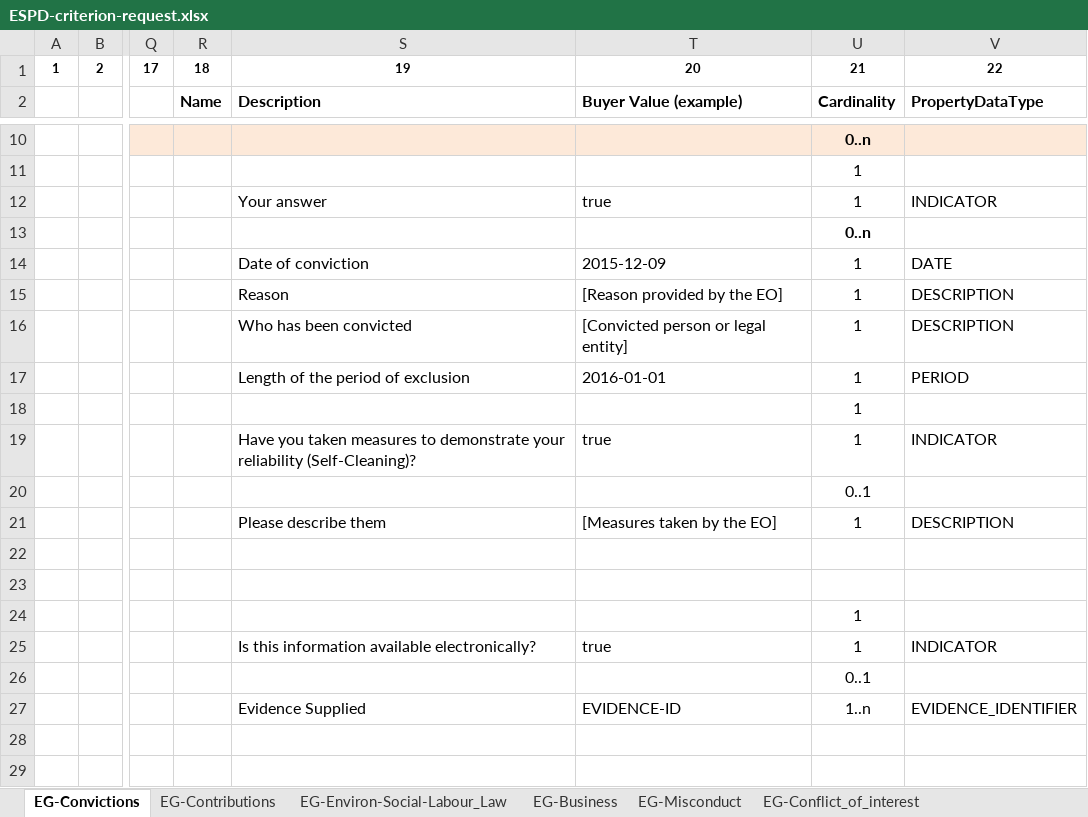
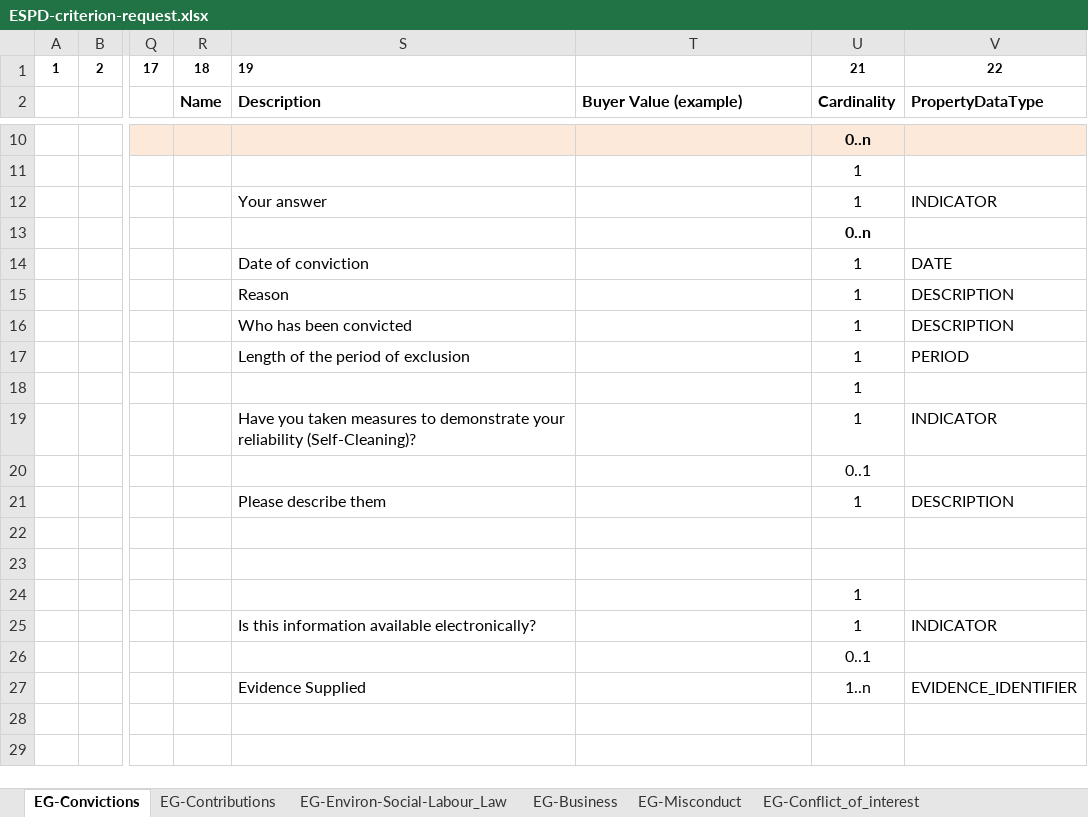
Before and after one commit to OP-TED/ESPD-EDM, an Excel workbook: criterion/ESPD-criterion-request.xlsx, sheet EG-Convictions, drawn as a sheet; only a part is shown, gaps mark what is left out; values as stored, in another font and other column widths than the file's, no borders; the diff covers the shown part only; the diff names each change by its address in the sheet, - before the commit and + after, or states it on an @@ line.

```diff
--- a/criterion/ESPD-criterion-request.xlsx (sheet EG-Convictions)
+++ b/criterion/ESPD-criterion-request.xlsx (sheet EG-Convictions)
-S1 alignment: center
+S1 alignment: left
-T1: 20
+T1: (empty)
-T12: true
+T12: (empty)
-T14: 2015-12-09
+T14: (empty)
-T15: [Reason provided by the EO]
+T15: (empty)
-T16: [Convicted person or legal entity]
+T16: (empty)
-T17: 2016-01-01
+T17: (empty)
-T19: true
+T19: (empty)
-T21: [Measures taken by the EO]
+T21: (empty)
-T25: true
+T25: (empty)
-T27: EVIDENCE-ID
+T27: (empty)
```
Also changed, not shown: 45 edited cells elsewhere in this sheet, sheet SC-References, sheet SC_Abilities_2 (Facilities,...), sheet SC-Suitability-I, sheet SC-Abilities_1 (Persons), sheet EG-Contributions, sheet SC-Suitability-II, 27 more sheets, 1 other file.
